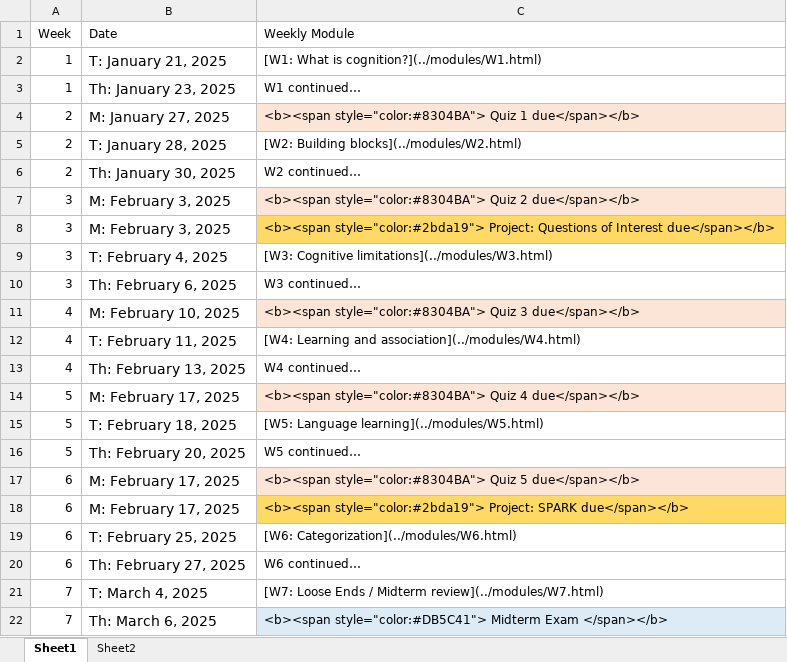
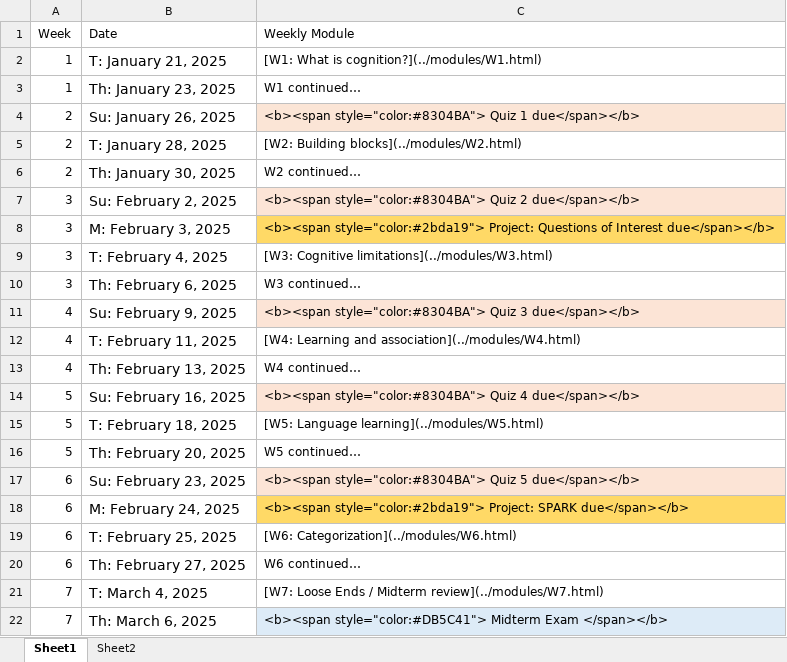
Before and after one commit to teaching-me/cognition, an Excel workbook: articles/course_docs/cog_2025.xlsx, sheet Sheet1, drawn as a sheet; only a part is shown; values as stored, in another font and other column widths than the file's, no borders; the diff covers the shown part only; the diff names each change by its address in the sheet, - before the commit and + after, or states it on an @@ line.

```diff
--- a/articles/course_docs/cog_2025.xlsx (sheet Sheet1)
+++ b/articles/course_docs/cog_2025.xlsx (sheet Sheet1)
-B4 (Date): M: January 27, 2025
+B4 (Date): Su: January 26, 2025
-B7 (Date): M: February 3, 2025
+B7 (Date): Su: February 2, 2025
-B11 (Date): M: February 10, 2025
+B11 (Date): Su: February 9, 2025
-B14 (Date): M: February 17, 2025
+B14 (Date): Su: February 16, 2025
-B17 (Date): M: February 17, 2025
+B17 (Date): Su: February 23, 2025
-B18 (Date): M: February 17, 2025
+B18 (Date): M: February 24, 2025
```
Also changed, not shown: 5 edited cells elsewhere in this sheet, 10 other files.
